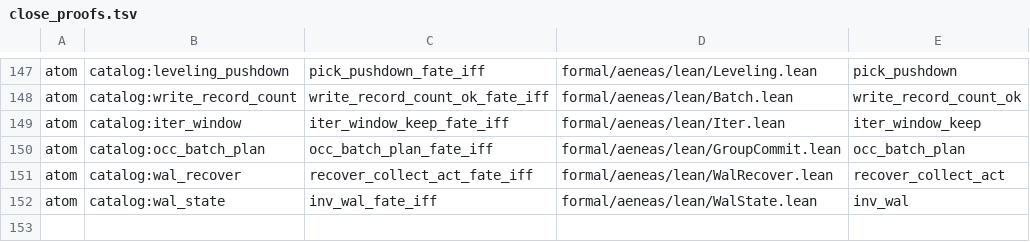
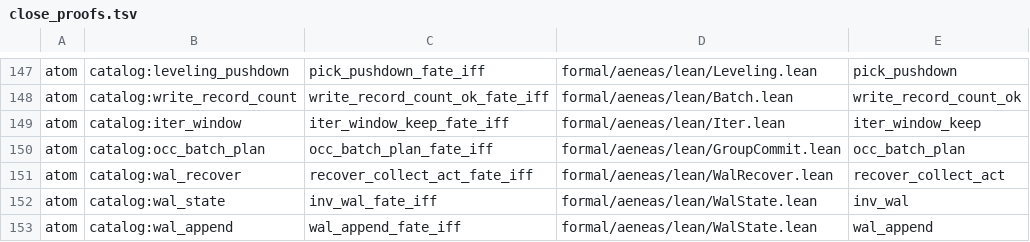
Before and after one commit to paulocsanz/pedradb, a TSV file: scripts/ratchet/close_proofs.tsv, drawn as a sheet; only a part is shown, gaps mark what is left out; the diff names each change by its address in the sheet, - before the commit and + after, or states it on an @@ line.

Commit message:
rfc0214 p0.1 2/6: atom catalog:wal_append — append ok exatamente quando a soma nao estoura
Teorema wal_append_fate_iff (WalState.lean): ok {s with written := w} exatamente quando written+n = ok w (barreira e acked nao se movem), rota <- citada wal_append_closed (RFC-0191 P2.1). Corpo real promovido; as-is acka com o write antes da barreira, recusado pela planta DST wal_inv_on_live_recording_is_not_ok (1 passed). floor_atom 123->124, floor_extract 155->154. Gate check_depth_floor.py GREEN.

```diff
--- a/scripts/ratchet/close_proofs.tsv
+++ b/scripts/ratchet/close_proofs.tsv
+row 153: atom | catalog:wal_append | wal_append_fate_iff | formal/aeneas/lean/WalState.lean | wal_append
```
Also changed, not shown: scripts/ratchet/proof_depth.tsv, 5 other files.
